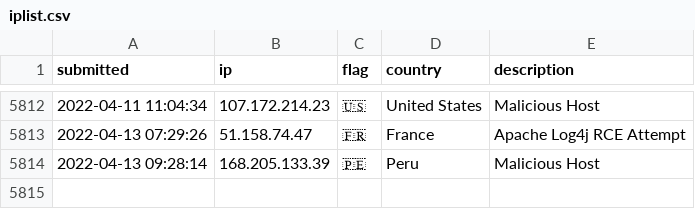
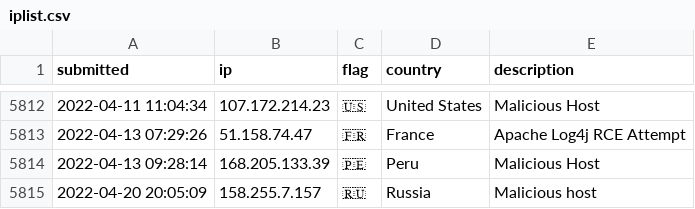
Before and after one commit to tesla-consulting/ioc-list, a CSV file: iplist.csv, drawn as a sheet; only a part is shown, gaps mark what is left out; the diff names each change by its address in the sheet, - before the commit and + after, or states it on an @@ line.

Commit message:
New IoC pushed.

```diff
--- a/iplist.csv
+++ b/iplist.csv
+row 5815: 2022-04-20 20:05:09 | 158.255.7.157 | 🇷🇺 | Russia | Malicious host
```
